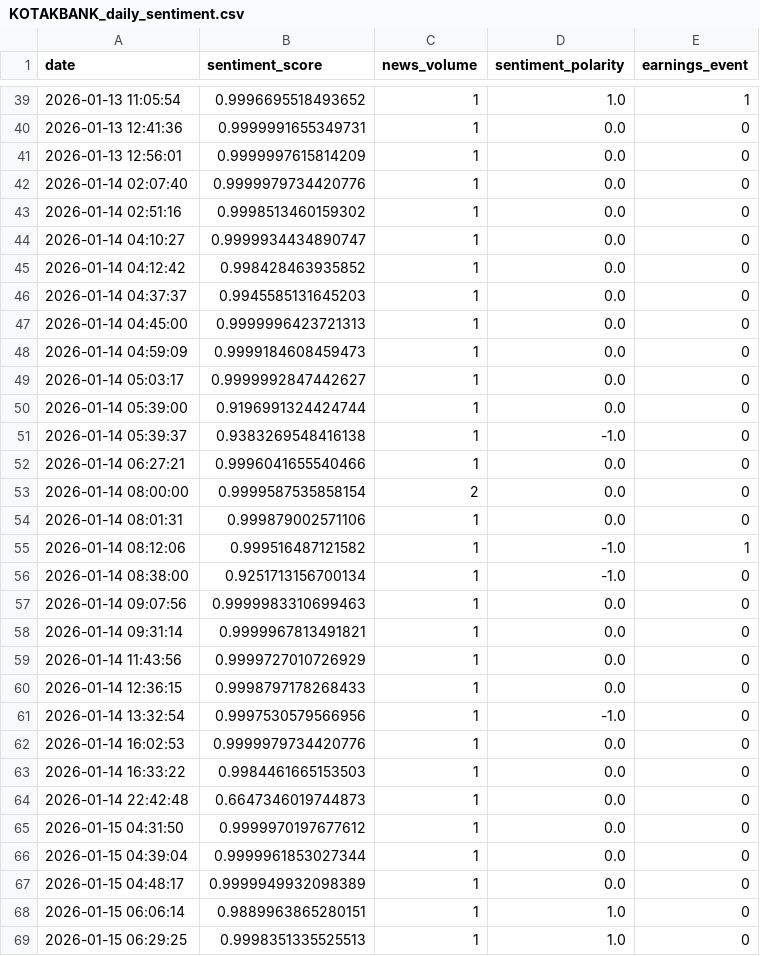
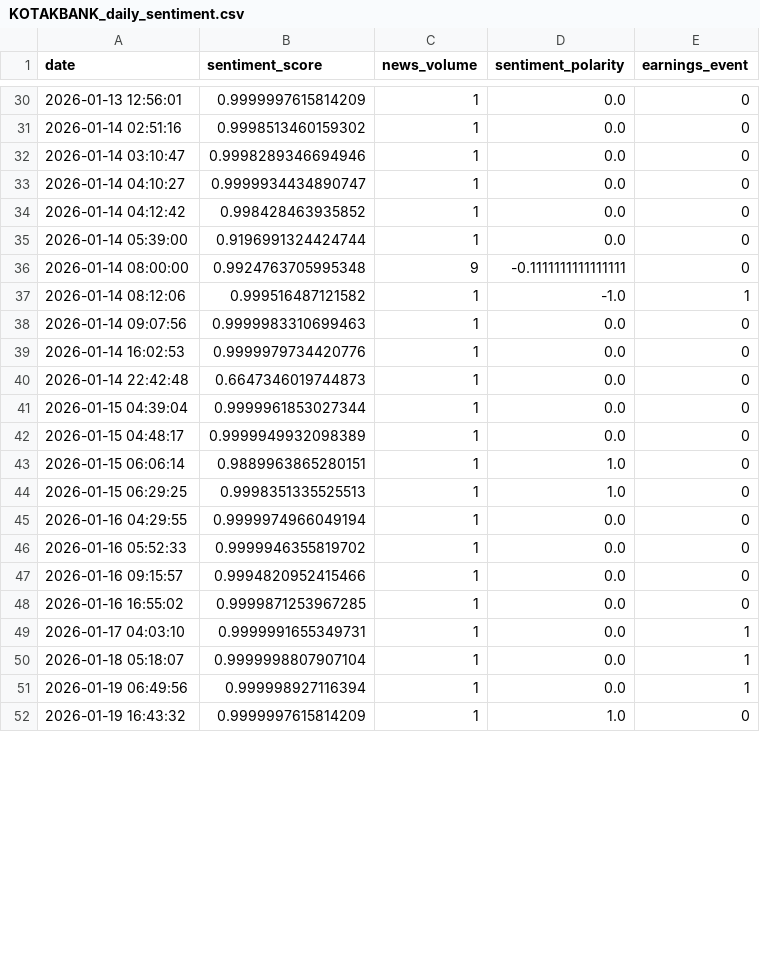
Before and after one commit to Rohithkoripelli/Stock-Price-Prediction, a CSV file: data/finbert_daily_sentiment/KOTAKBANK_daily_sentiment.csv, drawn as a sheet; only a part is shown, gaps mark what is left out; the shorter side is filled out with more unchanged rows; the diff covers the shown part only.

```diff
--- a/data/finbert_daily_sentiment/KOTAKBANK_daily_sentiment.csv
+++ b/data/finbert_daily_sentiment/KOTAKBANK_daily_sentiment.csv
@@ -39,28 +30,12 @@ date,sentiment_score,news_volume,sentiment_polarity,earnings_event
-2026-01-13 11:05:54,0.9996695518493652,1,1.0,1
-2026-01-13 12:41:36,0.9999991655349731,1,0.0,0
 2026-01-13 12:56:01,0.9999997615814209,1,0.0,0
-2026-01-14 02:07:40,0.9999979734420776,1,0.0,0
 2026-01-14 02:51:16,0.9998513460159302,1,0.0,0
+2026-01-14 03:10:47,0.9998289346694946,1,0.0,0
 2026-01-14 04:10:27,0.9999934434890747,1,0.0,0
 2026-01-14 04:12:42,0.998428463935852,1,0.0,0
-2026-01-14 04:37:37,0.9945585131645203,1,0.0,0
-2026-01-14 04:45:00,0.9999996423721313,1,0.0,0
-2026-01-14 04:59:09,0.9999184608459473,1,0.0,0
-2026-01-14 05:03:17,0.9999992847442627,1,0.0,0
 2026-01-14 05:39:00,0.9196991324424744,1,0.0,0
-2026-01-14 05:39:37,0.9383269548416138,1,-1.0,0
-2026-01-14 06:27:21,0.9996041655540466,1,0.0,0
-2026-01-14 08:00:00,0.9999587535858154,2,0.0,0
-2026-01-14 08:01:31,0.999879002571106,1,0.0,0
+2026-01-14 08:00:00,0.9924763705995348,9,-0.1111111111111111,0
 2026-01-14 08:12:06,0.999516487121582,1,-1.0,1
-2026-01-14 08:38:00,0.9251713156700134,1,-1.0,0
 2026-01-14 09:07:56,0.9999983310699463,1,0.0,0
-2026-01-14 09:31:14,0.9999967813491821,1,0.0,0
-2026-01-14 11:43:56,0.9999727010726929,1,0.0,0
-2026-01-14 12:36:15,0.9998797178268433,1,0.0,0
-2026-01-14 13:32:54,0.9997530579566956,1,-1.0,0
 2026-01-14 16:02:53,0.9999979734420776,1,0.0,0
-2026-01-14 16:33:22,0.9984461665153503,1,0.0,0
 2026-01-14 22:42:48,0.6647346019744873,1,0.0,0
-2026-01-15 04:31:50,0.9999970197677612,1,0.0,0
 2026-01-15 04:39:04,0.9999961853027344,1,0.0,0
```
Also changed, not shown: 3 added rows, 12 removed rows and 20 edited cells elsewhere in this file, data/finbert_daily_sentiment/AXISBANK_daily_sentiment.csv, data/finbert_daily_sentiment/HDFCBANK_daily_sentiment.csv, 40 other files.
